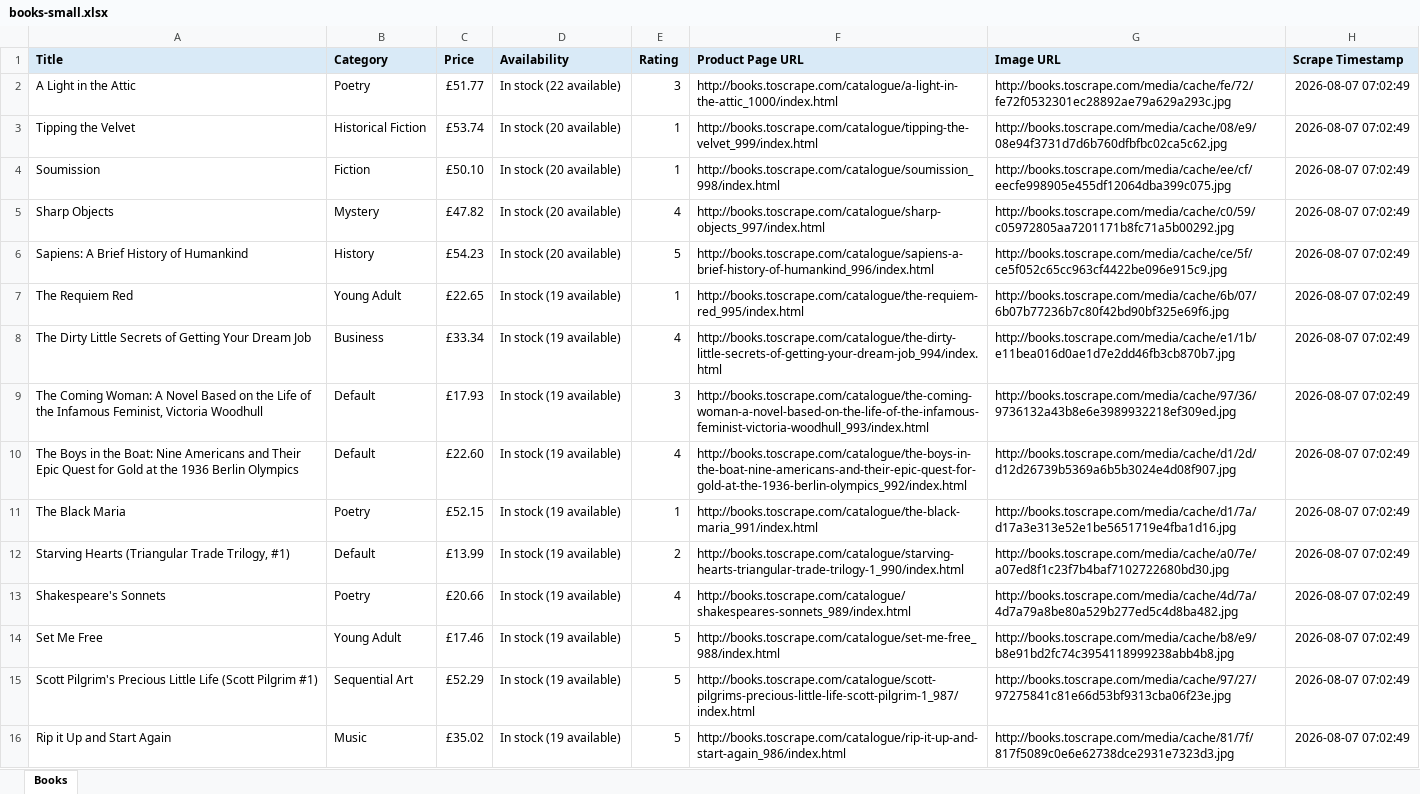
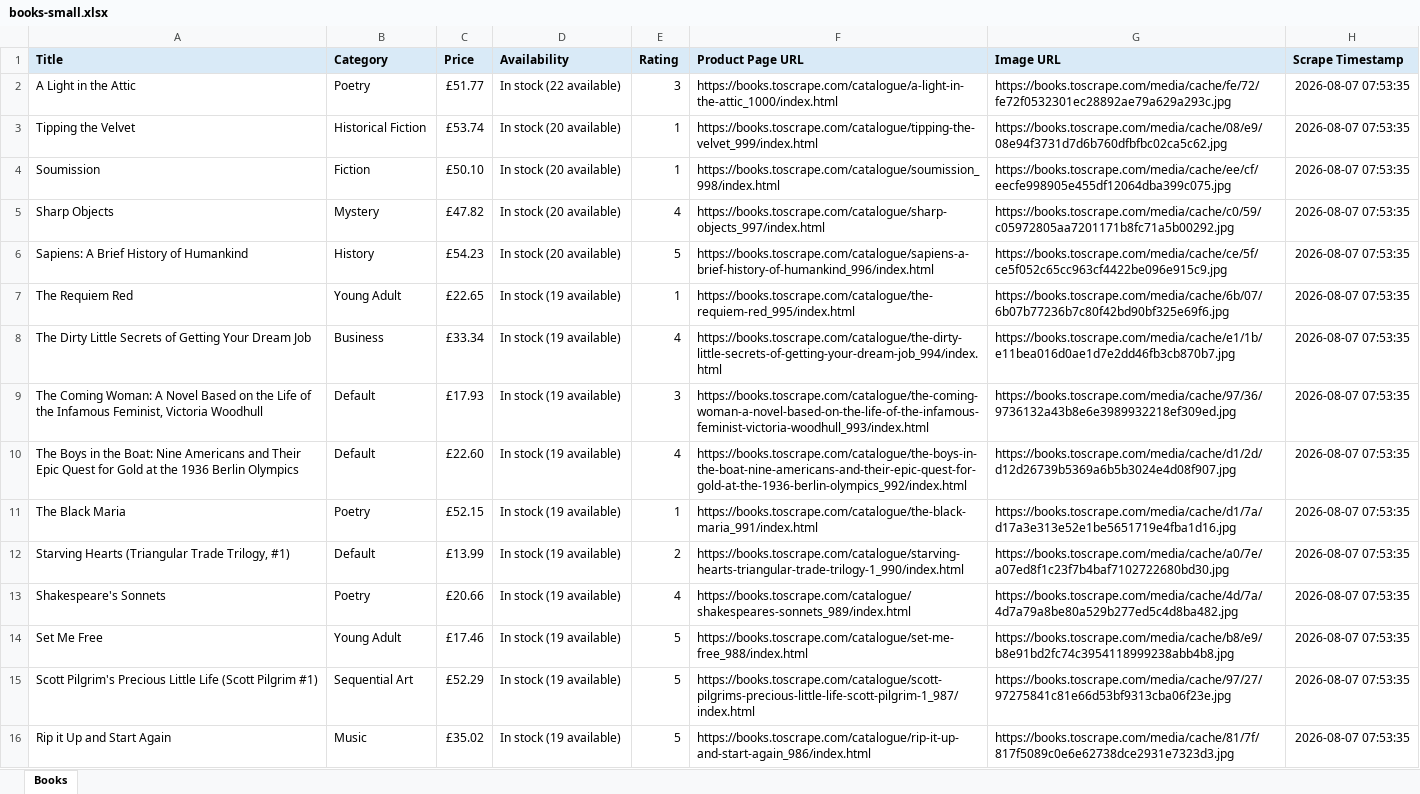
Before and after one commit to 0xCyclopath/books-catalogue-scraper, an Excel workbook: output/books-small.xlsx, sheet Books, drawn as a sheet; only a part is shown; values as stored, in another font and other column widths than the file's, no borders; the diff covers the shown part only; the diff names each change by its address in the sheet, - before the commit and + after, or states it on an @@ line.

```diff
--- a/output/books-small.xlsx (sheet Books)
+++ b/output/books-small.xlsx (sheet Books)
-F2 (Product Page URL): http://books.toscrape.com/catalogue/a-light-in-the-attic_1000/index.html
+F2 (Product Page URL): https://books.toscrape.com/catalogue/a-light-in-the-attic_1000/index.html
-G2 (Image URL): http://books.toscrape.com/media/cache/fe/72/fe72f0532301ec28892ae79a629a293c.jpg
+G2 (Image URL): https://books.toscrape.com/media/cache/fe/72/fe72f0532301ec28892ae79a629a293c.jpg
-H2:H16 (Scrape Timestamp): 2026-08-07 07:02:49
+H2:H16 (Scrape Timestamp): 2026-08-07 07:53:35
-F3 (Product Page URL): http://books.toscrape.com/catalogue/tipping-the-velvet_999/index.html
+F3 (Product Page URL): https://books.toscrape.com/catalogue/tipping-the-velvet_999/index.html
-G3 (Image URL): http://books.toscrape.com/media/cache/08/e9/08e94f3731d7d6b760dfbfbc02ca5c62.jpg
+G3 (Image URL): https://books.toscrape.com/media/cache/08/e9/08e94f3731d7d6b760dfbfbc02ca5c62.jpg
-F4 (Product Page URL): http://books.toscrape.com/catalogue/soumission_998/index.html
+F4 (Product Page URL): https://books.toscrape.com/catalogue/soumission_998/index.html
-G4 (Image URL): http://books.toscrape.com/media/cache/ee/cf/eecfe998905e455df12064dba399c075.jpg
+G4 (Image URL): https://books.toscrape.com/media/cache/ee/cf/eecfe998905e455df12064dba399c075.jpg
-F5 (Product Page URL): http://books.toscrape.com/catalogue/sharp-objects_997/index.html
+F5 (Product Page URL): https://books.toscrape.com/catalogue/sharp-objects_997/index.html
-G5 (Image URL): http://books.toscrape.com/media/cache/c0/59/c05972805aa7201171b8fc71a5b00292.jpg
+G5 (Image URL): https://books.toscrape.com/media/cache/c0/59/c05972805aa7201171b8fc71a5b00292.jpg
-F6 (Product Page URL): http://books.toscrape.com/catalogue/sapiens-a-brief-history-of-humankind_996/index.html
+F6 (Product Page URL): https://books.toscrape.com/catalogue/sapiens-a-brief-history-of-humankind_996/index.html
-G6 (Image URL): http://books.toscrape.com/media/cache/ce/5f/ce5f052c65cc963cf4422be096e915c9.jpg
+G6 (Image URL): https://books.toscrape.com/media/cache/ce/5f/ce5f052c65cc963cf4422be096e915c9.jpg
-F7 (Product Page URL): http://books.toscrape.com/catalogue/the-requiem-red_995/index.html
+F7 (Product Page URL): https://books.toscrape.com/catalogue/the-requiem-red_995/index.html
-G7 (Image URL): http://books.toscrape.com/media/cache/6b/07/6b07b77236b7c80f42bd90bf325e69f6.jpg
+G7 (Image URL): https://books.toscrape.com/media/cache/6b/07/6b07b77236b7c80f42bd90bf325e69f6.jpg
-F8 (Product Page URL): http://books.toscrape.com/catalogue/the-dirty-little-secrets-of-getting-your-dream-job_994/index.html
+F8 (Product Page URL): https://books.toscrape.com/catalogue/the-dirty-little-secrets-of-getting-your-dream-job_994/index.html
-G8 (Image URL): http://books.toscrape.com/media/cache/e1/1b/e11bea016d0ae1d7e2dd46fb3cb870b7.jpg
+G8 (Image URL): https://books.toscrape.com/media/cache/e1/1b/e11bea016d0ae1d7e2dd46fb3cb870b7.jpg
-F9 (Product Page URL): http://books.toscrape.com/catalogue/the-coming-woman-a-novel-based-on-the-life-of-the-infamous-feminist-victoria-woodhull_993/index.html
+F9 (Product Page URL): https://books.toscrape.com/catalogue/the-coming-woman-a-novel-based-on-the-life-of-the-infamous-feminist-victoria-woodhull_993/index.html
-G9 (Image URL): http://books.toscrape.com/media/cache/97/36/9736132a43b8e6e3989932218ef309ed.jpg
+G9 (Image URL): https://books.toscrape.com/media/cache/97/36/9736132a43b8e6e3989932218ef309ed.jpg
-F10 (Product Page URL): http://books.toscrape.com/catalogue/the-boys-in-the-boat-nine-americans-and-their-epic-quest-for-gold-at-the-1936-berlin-olympics_992/index.html
+F10 (Product Page URL): https://books.toscrape.com/catalogue/the-boys-in-the-boat-nine-americans-and-their-epic-quest-for-gold-at-the-1936-berlin-olympics_992/index.html
-G10 (Image URL): http://books.toscrape.com/media/cache/d1/2d/d12d26739b5369a6b5b3024e4d08f907.jpg
+G10 (Image URL): https://books.toscrape.com/media/cache/d1/2d/d12d26739b5369a6b5b3024e4d08f907.jpg
-F11 (Product Page URL): http://books.toscrape.com/catalogue/the-black-maria_991/index.html
+F11 (Product Page URL): https://books.toscrape.com/catalogue/the-black-maria_991/index.html
-G11 (Image URL): http://books.toscrape.com/media/cache/d1/7a/d17a3e313e52e1be5651719e4fba1d16.jpg
+G11 (Image URL): https://books.toscrape.com/media/cache/d1/7a/d17a3e313e52e1be5651719e4fba1d16.jpg
-F12 (Product Page URL): http://books.toscrape.com/catalogue/starving-hearts-triangular-trade-trilogy-1_990/index.html
+F12 (Product Page URL): https://books.toscrape.com/catalogue/starving-hearts-triangular-trade-trilogy-1_990/index.html
-G12 (Image URL): http://books.toscrape.com/media/cache/a0/7e/a07ed8f1c23f7b4baf7102722680bd30.jpg
+G12 (Image URL): https://books.toscrape.com/media/cache/a0/7e/a07ed8f1c23f7b4baf7102722680bd30.jpg
-F13 (Product Page URL): http://books.toscrape.com/catalogue/shakespeares-sonnets_989/index.html
+F13 (Product Page URL): https://books.toscrape.com/catalogue/shakespeares-sonnets_989/index.html
-G13 (Image URL): http://books.toscrape.com/media/cache/4d/7a/4d7a79a8be80a529b277ed5c4d8ba482.jpg
+G13 (Image URL): https://books.toscrape.com/media/cache/4d/7a/4d7a79a8be80a529b277ed5c4d8ba482.jpg
-F14 (Product Page URL): http://books.toscrape.com/catalogue/set-me-free_988/index.html
+F14 (Product Page URL): https://books.toscrape.com/catalogue/set-me-free_988/index.html
-G14 (Image URL): http://books.toscrape.com/media/cache/b8/e9/b8e91bd2fc74c3954118999238abb4b8.jpg
+G14 (Image URL): https://books.toscrape.com/media/cache/b8/e9/b8e91bd2fc74c3954118999238abb4b8.jpg
-F15 (Product Page URL): http://books.toscrape.com/catalogue/scott-pilgrims-precious-little-life-scott-pilgrim-1_987/index.html
+F15 (Product Page URL): https://books.toscrape.com/catalogue/scott-pilgrims-precious-little-life-scott-pilgrim-1_987/index.html
-G15 (Image URL): http://books.toscrape.com/media/cache/97/27/97275841c81e66d53bf9313cba06f23e.jpg
+G15 (Image URL): https://books.toscrape.com/media/cache/97/27/97275841c81e66d53bf9313cba06f23e.jpg
-F16 (Product Page URL): http://books.toscrape.com/catalogue/rip-it-up-and-start-again_986/index.html
+F16 (Product Page URL): https://books.toscrape.com/catalogue/rip-it-up-and-start-again_986/index.html
-G16 (Image URL): http://books.toscrape.com/media/cache/81/7f/817f5089c0e6e62738dce2931e7323d3.jpg
+G16 (Image URL): https://books.toscrape.com/media/cache/81/7f/817f5089c0e6e62738dce2931e7323d3.jpg
```
Also changed, not shown: 15 edited cells elsewhere in this sheet, output/books.xlsx, 7 other files.
